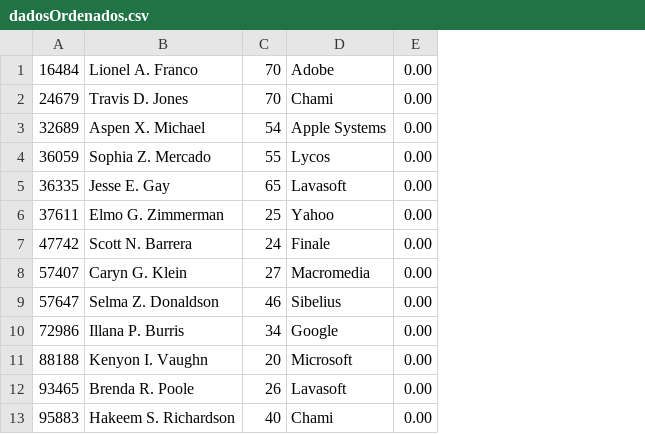
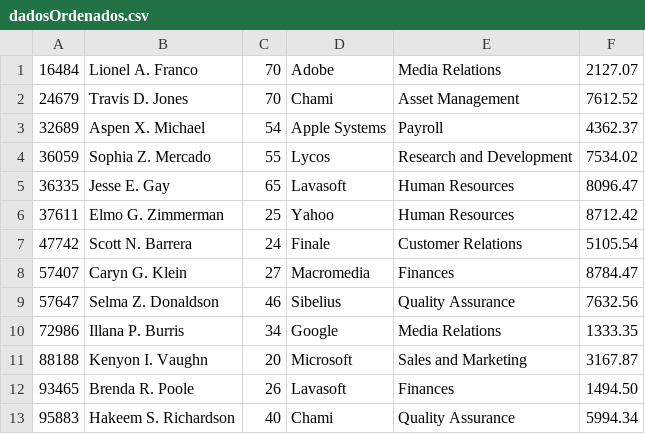
Before and after one commit to Carolinyr9/projeto-arvores-binarias, a CSV file: dadosOrdenados.csv, drawn as a sheet; removed rows and columns are numbered as before the commit, all else as after; the diff names each change by its address in the sheet, - before the commit and + after, or states it on an @@ line.

```diff
--- a/dadosOrdenados.csv
+++ b/dadosOrdenados.csv
-column E, rows 1-13: all 0.00
+column E, rows 1-13: Media Relations | Asset Management | Payroll | Research and Development | Human Resources | Human Resources | Customer Relations | Finances | Quality Assurance | Media Relations | Sales and Marketing | Finances | Quality Assurance
+column F, rows 1-13: 2127.07 | 7612.52 | 4362.37 | 7534.02 | 8096.47 | 8712.42 | 5105.54 | 8784.47 | 7632.56 | 1333.35 | 3167.87 | 1494.50 | 5994.34
```
Also changed, not shown: 4 other files.
